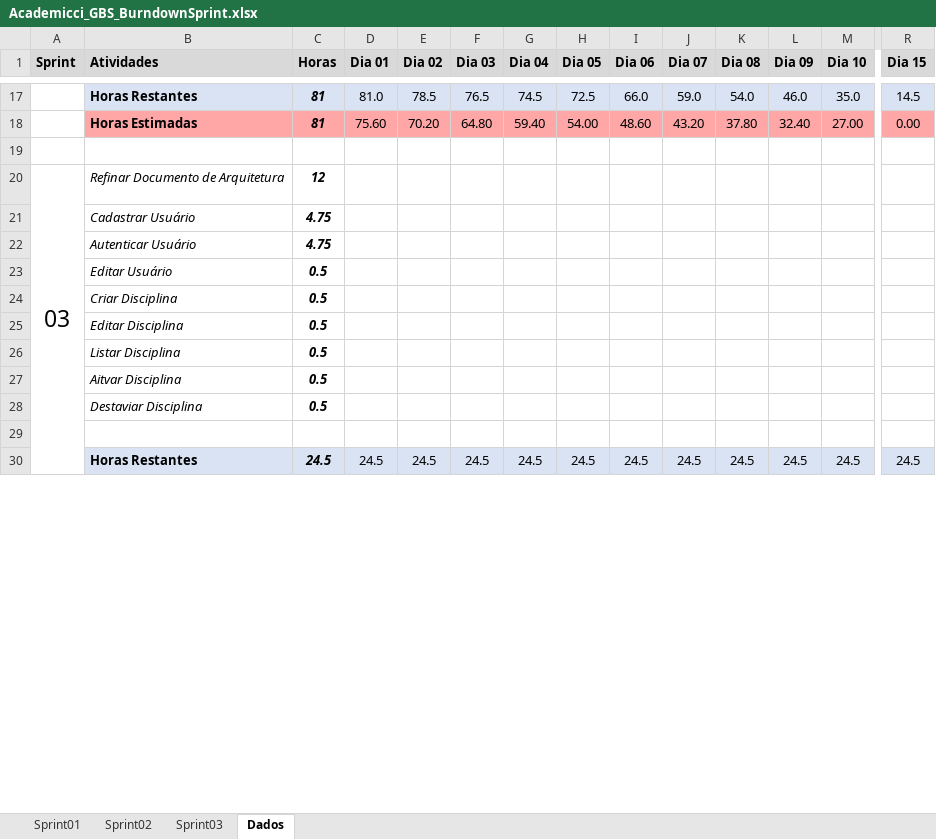
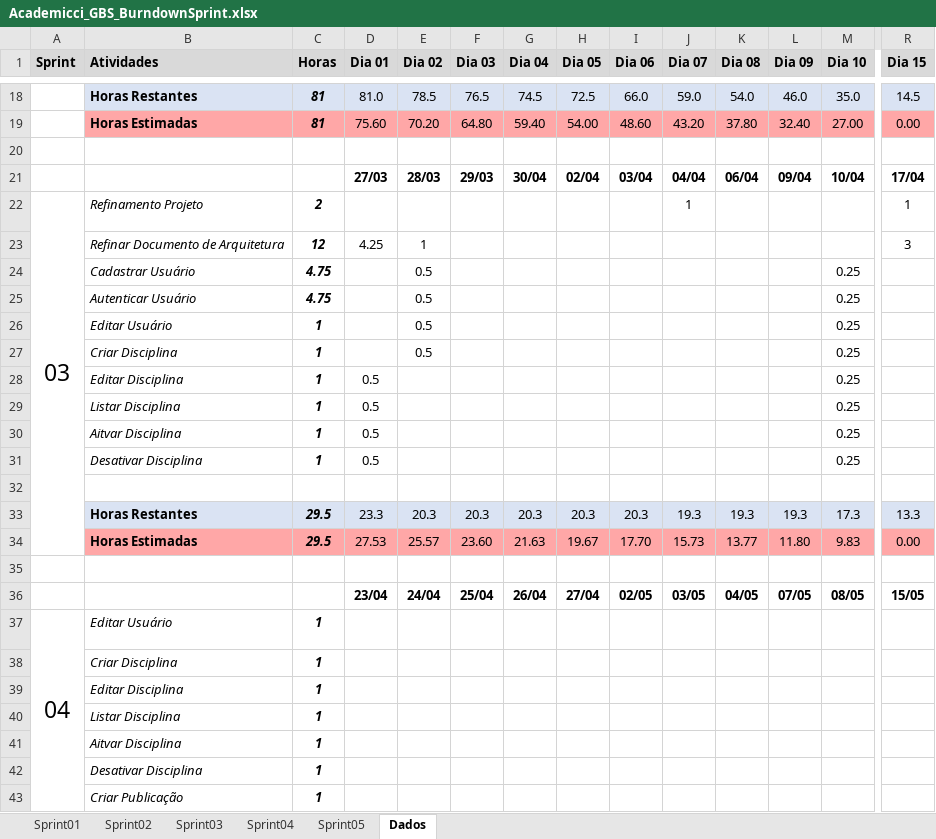
Before and after one commit to Fabrica-de-Software/Academicci_II, an Excel workbook: academicci_documentacao/gerencia_projeto/Academicci_GBS_BurndownSprint.xlsx, sheet Dados, drawn as a sheet; only a part is shown, gaps mark what is left out; values as stored, in another font and other column widths than the file's, no borders; removed rows and columns are numbered as before the commit, all else as after; rows hold the shown columns only; the diff covers the shown part only; the diff names each change by its address in the sheet, - before the commit and + after, or states it on an @@ line.

Commit message:
Atualizacao Gestao do Projeto

```diff
--- a/academicci_documentacao/gerencia_projeto/Academicci_GBS_BurndownSprint.xlsx (sheet Dados)
+++ b/academicci_documentacao/gerencia_projeto/Academicci_GBS_BurndownSprint.xlsx (sheet Dados)
+sheet tab: Sprint04
+sheet tab: Sprint05
-row 20: 03 | Refinar Documento de Arquitetura | 12
-row 21:  | Cadastrar Usuário | 4.75
-row 22:  | Autenticar Usuário | 4.75
-row 23:  | Editar Usuário | 0.5
-row 24:  | Criar Disciplina | 0.5
-row 25:  | Editar Disciplina | 0.5
-row 26:  | Listar Disciplina | 0.5
-row 27:  | Aitvar Disciplina | 0.5
-row 28:  | Destaviar Disciplina | 0.5
+row 21:  |  |  | 27/03 | 28/03 | 29/03 | 30/04 | 02/04 | 03/04 | 04/04 | 06/04 | 09/04 | 10/04 | 17/04
+row 22: 03 | Refinamento Projeto | 2 |  |  |  |  |  |  | 1 |  |  |  | 1
+row 23:  | Refinar Documento de Arquitetura | 12 | 4.25 | 1 |  |  |  |  |  |  |  |  | 3
+row 24:  | Cadastrar Usuário | 4.75 |  | 0.5 |  |  |  |  |  |  |  | 0.25
+row 25:  | Autenticar Usuário | 4.75 |  | 0.5 |  |  |  |  |  |  |  | 0.25
+row 26:  | Editar Usuário | 1 |  | 0.5 |  |  |  |  |  |  |  | 0.25
+row 27:  | Criar Disciplina | 1 |  | 0.5 |  |  |  |  |  |  |  | 0.25
+row 28:  | Editar Disciplina | 1 | 0.5 |  |  |  |  |  |  |  |  | 0.25
+row 29:  | Listar Disciplina | 1 | 0.5 |  |  |  |  |  |  |  |  | 0.25
+row 30:  | Aitvar Disciplina | 1 | 0.5 |  |  |  |  |  |  |  |  | 0.25
+row 31:  | Desativar Disciplina | 1 | 0.5 |  |  |  |  |  |  |  |  | 0.25
+row 33:  | Horas Restantes | 29.5 | 23.3 | 20.3 | 20.3 | 20.3 | 20.3 | 20.3 | 19.3 | 19.3 | 19.3 | 17.3 | 13.3
+row 34:  | Horas Estimadas | 29.5 | 27.53 | 25.57 | 23.60 | 21.63 | 19.67 | 17.70 | 15.73 | 13.77 | 11.80 | 9.83 | 0.00
-row 35:  | Horas Restantes | 24.5 | 24.5 | 24.5 | 24.5 | 24.5 | 24.5 | 24.5 | 24.5 | 24.5 | 24.5 | 24.5 | 24.5
+row 35: (empty)
-B35:R35 fill: #DAE3F3
+B35:R35 fill: none
+row 36:  |  |  | 23/04 | 24/04 | 25/04 | 26/04 | 27/04 | 02/05 | 03/05 | 04/05 | 07/05 | 08/05 | 15/05
+row 37: 04 | Editar Usuário | 1
+row 38:  | Criar Disciplina | 1
+row 39:  | Editar Disciplina | 1
+row 40:  | Listar Disciplina | 1
+row 41:  | Aitvar Disciplina | 1
+row 42:  | Desativar Disciplina | 1
+row 43:  | Criar Publicação | 1
```
Also changed, not shown: 30 added rows, 17 edited cells and cell formats elsewhere in this sheet, formulas that keep their value, charts or pictures, 3 other files.
